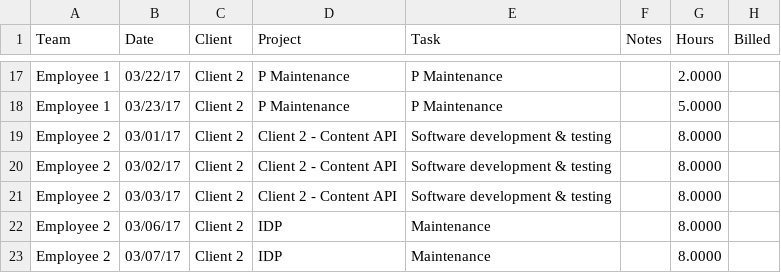
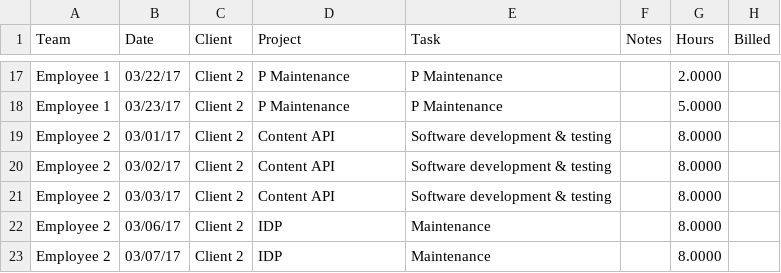
Before and after one commit to jmbriano/timesheets-poc, a CSV file: input.csv, drawn as a sheet; only a part is shown, gaps mark what is left out.

```diff
--- a/input.csv
+++ b/input.csv
@@ -18,5 +18,5 @@ Team,Date,Client,Project,Task,Notes,Hours,Billed
 "Employee 1",03/23/17,Client 2,"P Maintenance","P Maintenance",,5.0000,
-"Employee 2",03/01/17,Client 2,"Client 2 - Content API","Software development & testing",,8.0000,
-"Employee 2",03/02/17,Client 2,"Client 2 - Content API","Software development & testing",,8.0000,
-"Employee 2",03/03/17,Client 2,"Client 2 - Content API","Software development & testing",,8.0000,
+"Employee 2",03/01/17,Client 2,"Content API","Software development & testing",,8.0000,
+"Employee 2",03/02/17,Client 2,"Content API","Software development & testing",,8.0000,
+"Employee 2",03/03/17,Client 2,"Content API","Software development & testing",,8.0000,
 "Employee 2",03/06/17,Client 2,IDP,Maintenance,,8.0000,
```
Also changed, not shown: 8 other files.
